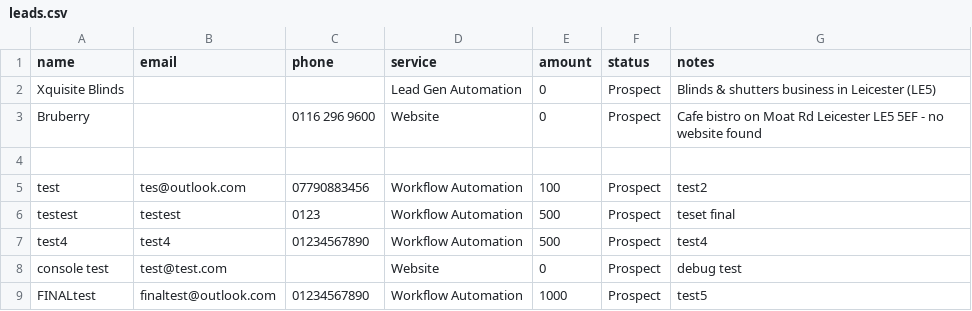
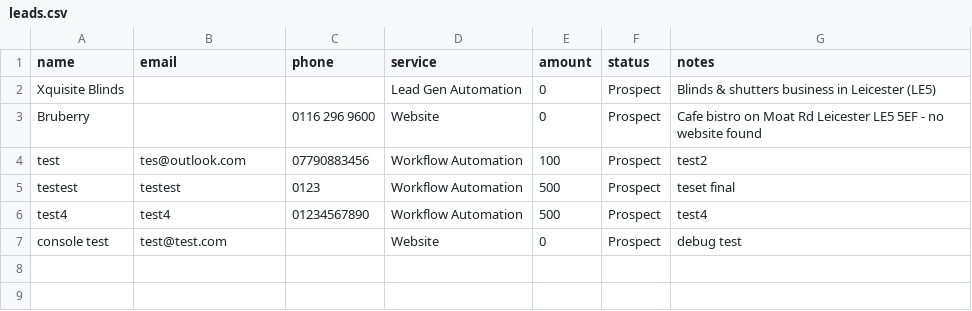
Before and after one commit to Zayaan777/freeup-crm, a CSV file: leads.csv, drawn as a sheet; the diff names each change by its address in the sheet, - before the commit and + after, or states it on an @@ line.

Commit message:
Remove client: FINALtest

```diff
--- a/leads.csv
+++ b/leads.csv
-row 4: (empty)
-row 9: FINALtest | finaltest@outlook.com | 01234567890 | Workflow Automation | 1000 | Prospect | test5
```
